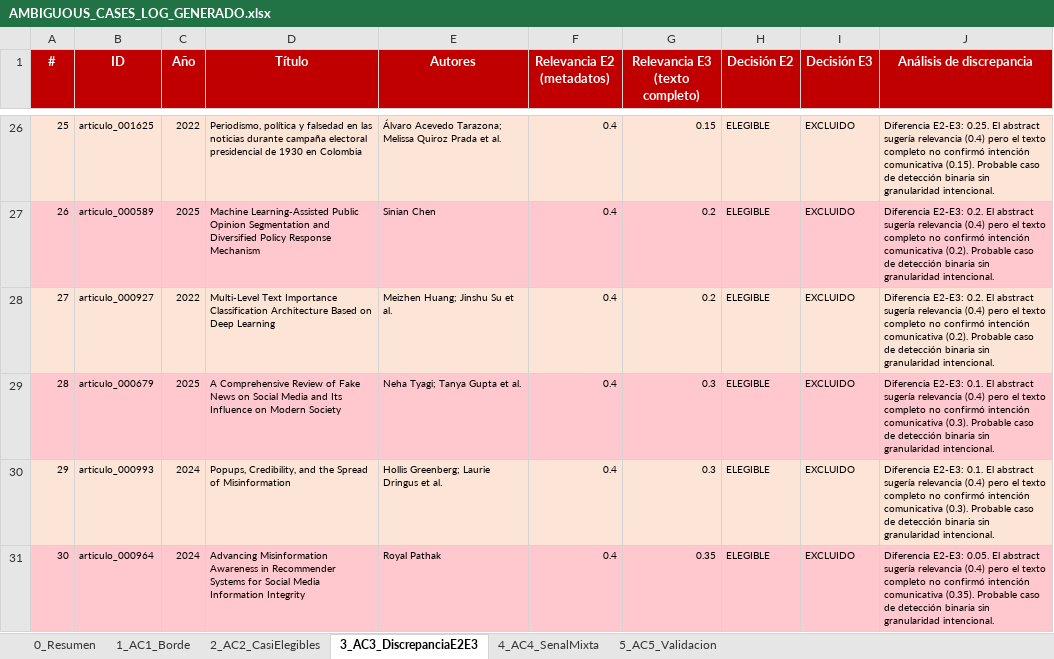
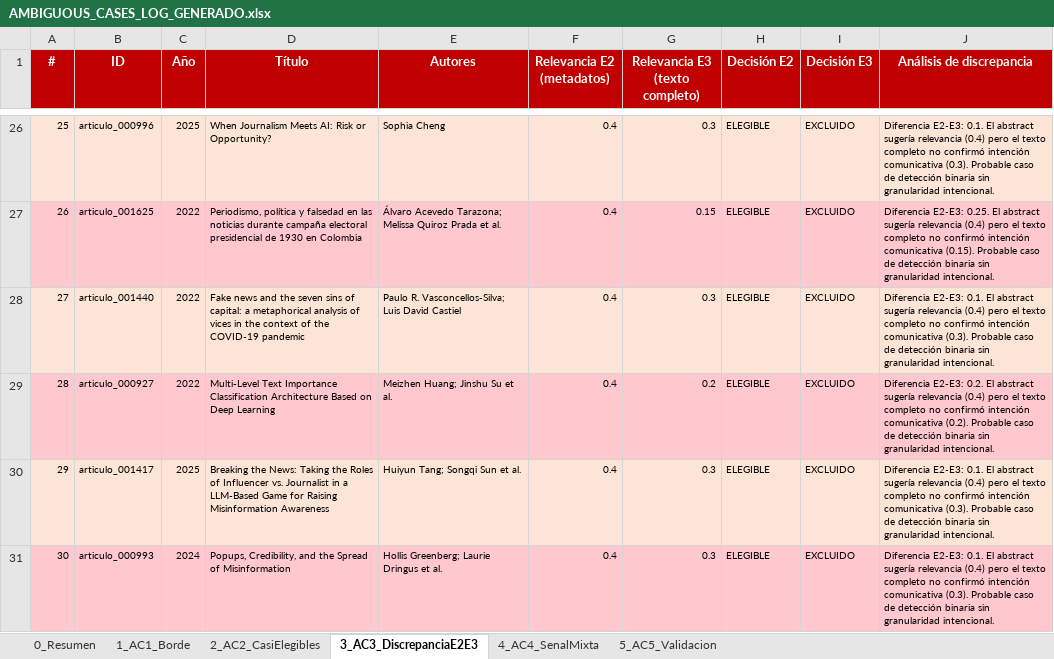
Before and after one commit to Larr014/RevisionSistematicaPrismaFakeNews, an Excel workbook: prisma/AMBIGUOUS_CASES_LOG_GENERADO.xlsx, sheet 3_AC3_DiscrepanciaE2E3, drawn as a sheet; only a part is shown, gaps mark what is left out; values as stored, in another font and other column widths than the file's, no borders; the diff covers the shown part only; the diff names each change by its address in the sheet, - before the commit and + after, or states it on an @@ line.

```diff
--- a/prisma/AMBIGUOUS_CASES_LOG_GENERADO.xlsx (sheet 3_AC3_DiscrepanciaE2E3)
+++ b/prisma/AMBIGUOUS_CASES_LOG_GENERADO.xlsx (sheet 3_AC3_DiscrepanciaE2E3)
-B26 (ID): articulo_001625
+B26 (ID): articulo_000996
-C26 (Año): 2022
+C26 (Año): 2025
-D26 (Título): Periodismo, política y falsedad en las noticias durante campaña electoral presidencial de 1930 en Colombia
+D26 (Título): When Journalism Meets AI: Risk or Opportunity?
-E26 (Autores): Álvaro Acevedo Tarazona; Melissa Quiroz Prada et al.
+E26 (Autores): Sophia Cheng
-G26 (Relevancia E3 (texto completo)): 0.15
+G26 (Relevancia E3 (texto completo)): 0.3
-J26 (Análisis de discrepancia): Diferencia E2-E3: 0.25. El abstract sugería relevancia (0.4) pero el texto completo no confirmó intención comunicativa (0.15). Probable caso…
+J26 (Análisis de discrepancia): Diferencia E2-E3: 0.1. El abstract sugería relevancia (0.4) pero el texto completo no confirmó intención comunicativa (0.3). Probable caso…
-B27 (ID): articulo_000589
+B27 (ID): articulo_001625
-C27 (Año): 2025
+C27 (Año): 2022
-D27 (Título): Machine Learning-Assisted Public Opinion Segmentation and Diversified Policy Response Mechanism
+D27 (Título): Periodismo, política y falsedad en las noticias durante campaña electoral presidencial de 1930 en Colombia
-E27 (Autores): Sinian Chen
+E27 (Autores): Álvaro Acevedo Tarazona; Melissa Quiroz Prada et al.
-G27 (Relevancia E3 (texto completo)): 0.2
+G27 (Relevancia E3 (texto completo)): 0.15
-J27 (Análisis de discrepancia): Diferencia E2-E3: 0.2. El abstract sugería relevancia (0.4) pero el texto completo no confirmó intención comunicativa (0.2). Probable caso…
+J27 (Análisis de discrepancia): Diferencia E2-E3: 0.25. El abstract sugería relevancia (0.4) pero el texto completo no confirmó intención comunicativa (0.15). Probable caso…
-B28 (ID): articulo_000927
+B28 (ID): articulo_001440
-D28 (Título): Multi-Level Text Importance Classification Architecture Based on Deep Learning
+D28 (Título): Fake news and the seven sins of capital: a metaphorical analysis of vices in the context of the COVID-19 pandemic
-E28 (Autores): Meizhen Huang; Jinshu Su et al.
+E28 (Autores): Paulo R. Vasconcellos-Silva; Luis David Castiel
-G28 (Relevancia E3 (texto completo)): 0.2
+G28 (Relevancia E3 (texto completo)): 0.3
-J28 (Análisis de discrepancia): Diferencia E2-E3: 0.2. El abstract sugería relevancia (0.4) pero el texto completo no confirmó intención comunicativa (0.2). Probable caso…
+J28 (Análisis de discrepancia): Diferencia E2-E3: 0.1. El abstract sugería relevancia (0.4) pero el texto completo no confirmó intención comunicativa (0.3). Probable caso…
-B29 (ID): articulo_000679
+B29 (ID): articulo_000927
-C29 (Año): 2025
+C29 (Año): 2022
-D29 (Título): A Comprehensive Review of Fake News on Social Media and Its Influence on Modern Society
+D29 (Título): Multi-Level Text Importance Classification Architecture Based on Deep Learning
-E29 (Autores): Neha Tyagi; Tanya Gupta et al.
+E29 (Autores): Meizhen Huang; Jinshu Su et al.
-G29 (Relevancia E3 (texto completo)): 0.3
+G29 (Relevancia E3 (texto completo)): 0.2
-J29 (Análisis de discrepancia): Diferencia E2-E3: 0.1. El abstract sugería relevancia (0.4) pero el texto completo no confirmó intención comunicativa (0.3). Probable caso…
+J29 (Análisis de discrepancia): Diferencia E2-E3: 0.2. El abstract sugería relevancia (0.4) pero el texto completo no confirmó intención comunicativa (0.2). Probable caso…
-B30 (ID): articulo_000993
+B30 (ID): articulo_001417
-C30 (Año): 2024
+C30 (Año): 2025
-D30 (Título): Popups, Credibility, and the Spread of Misinformation
+D30 (Título): Breaking the News: Taking the Roles of Influencer vs. Journalist in a LLM-Based Game for Raising Misinformation Awareness
-E30 (Autores): Hollis Greenberg; Laurie Dringus et al.
+E30 (Autores): Huiyun Tang; Songqi Sun et al.
-B31 (ID): articulo_000964
+B31 (ID): articulo_000993
-D31 (Título): Advancing Misinformation Awareness in Recommender Systems for Social Media Information Integrity
+D31 (Título): Popups, Credibility, and the Spread of Misinformation
-E31 (Autores): Royal Pathak
+E31 (Autores): Hollis Greenberg; Laurie Dringus et al.
-G31 (Relevancia E3 (texto completo)): 0.35
+G31 (Relevancia E3 (texto completo)): 0.3
-J31 (Análisis de discrepancia): Diferencia E2-E3: 0.05. El abstract sugería relevancia (0.4) pero el texto completo no confirmó intención comunicativa (0.35). Probable caso…
+J31 (Análisis de discrepancia): Diferencia E2-E3: 0.1. El abstract sugería relevancia (0.4) pero el texto completo no confirmó intención comunicativa (0.3). Probable caso…
```
Also changed, not shown: 100 edited cells elsewhere in this sheet, sheet 5_AC5_Validacion, sheet 0_Resumen, prisma/0 SEARCH_QUERY_ITERATIONS.xlsx, prisma/1 SEARCH_RESULTS_LOG.xlsx, 10 other files.
